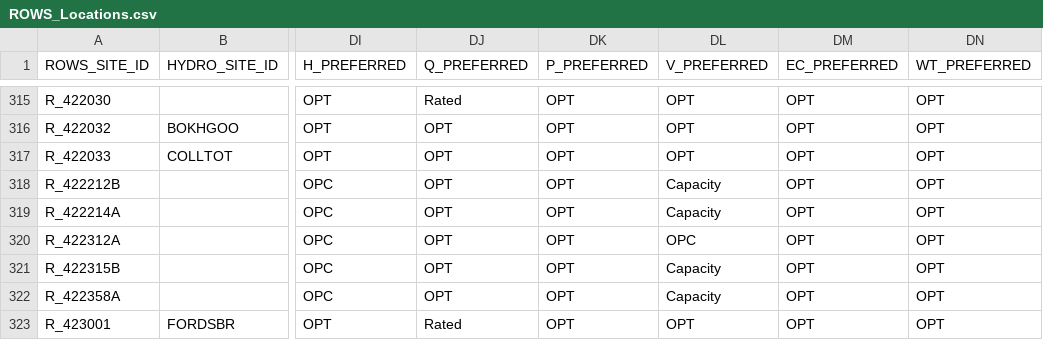
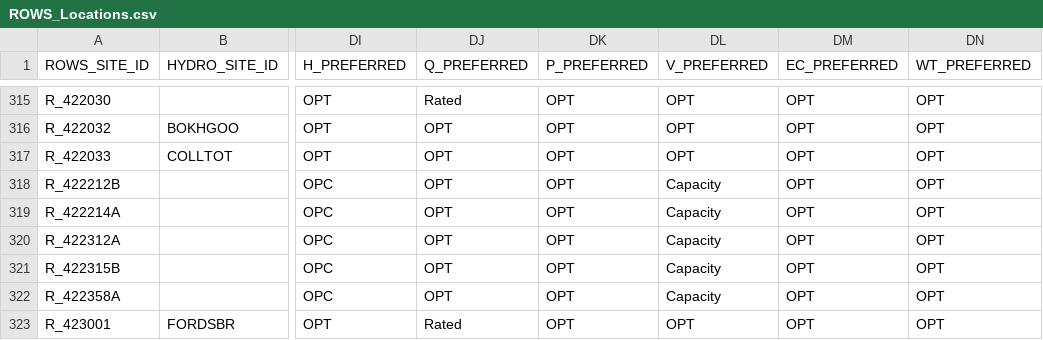
Before and after one commit to lawrenceMDBA/test, a CSV file: Config/MapLayerFiles/ROWS_Locations.csv, drawn as a sheet; only a part is shown, gaps mark what is left out; the diff names each change by its address in the sheet, - before the commit and + after, or states it on an @@ line.

Commit message:
Metadata update Cooby to use capacity table

```diff
--- a/Config/MapLayerFiles/ROWS_Locations.csv
+++ b/Config/MapLayerFiles/ROWS_Locations.csv
-DL320 (V_PREFERRED): OPC
+DL320 (V_PREFERRED): Capacity
```
